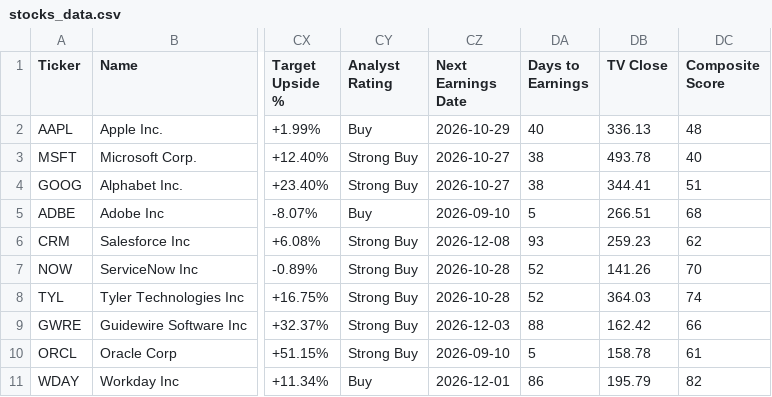
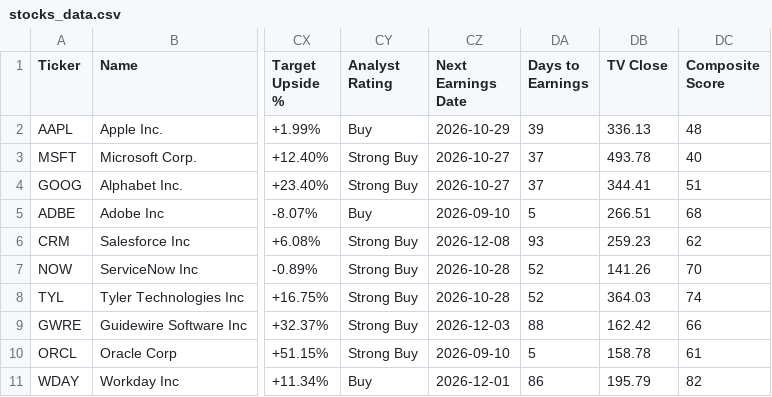
Before and after one commit to saiganesh-tanneru/stock-analyzer, a CSV file: stocks_data.csv, drawn as a sheet; only a part is shown, gaps mark what is left out; the diff names each change by its address in the sheet, - before the commit and + after, or states it on an @@ line.

```diff
--- a/stocks_data.csv
+++ b/stocks_data.csv
-DA2 (Days to Earnings): 40
+DA2 (Days to Earnings): 39
-DA3:DA4 (Days to Earnings): 38
+DA3:DA4 (Days to Earnings): 37
```
Also changed, not shown: 2 other files.
